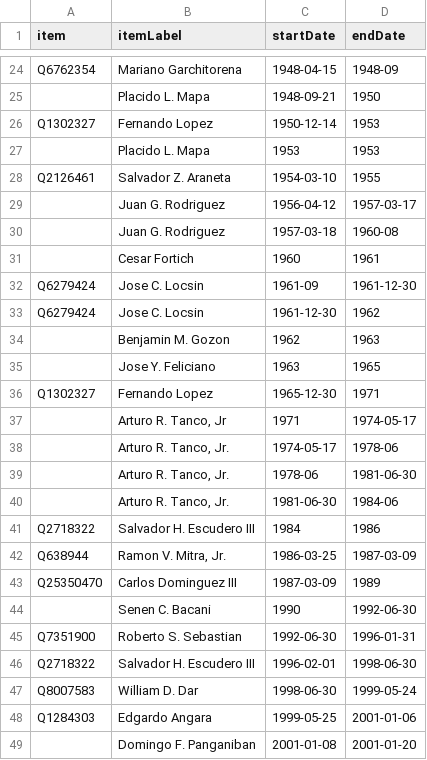
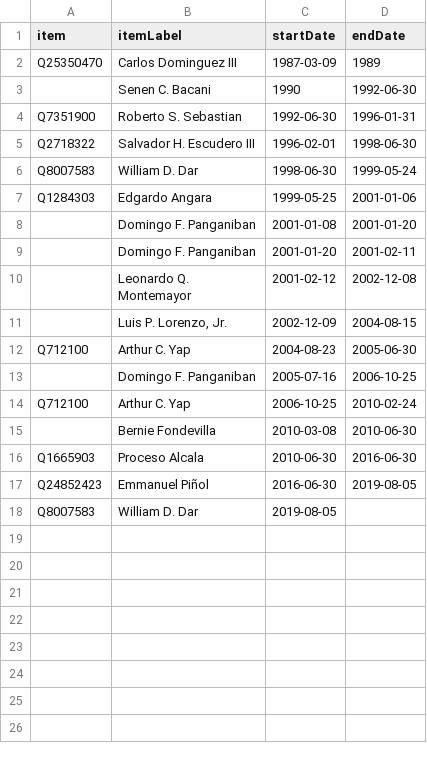
Before and after one commit to every-politician-scrapers/philippines-ministers, a CSV file: sources/agriculture-secretary/scraped.csv, drawn as a sheet; only a part is shown, gaps mark what is left out; the shorter side is filled out with more unchanged rows; the diff covers the shown part only; the diff names each change by its address in the sheet, - before the commit and + after, or states it on an @@ line.

```diff
--- a/sources/agriculture-secretary/scraped.csv
+++ b/sources/agriculture-secretary/scraped.csv
-row 24: Q6762354 | Mariano Garchitorena | 1948-04-15 | 1948-09
-row 25:  | Placido L. Mapa | 1948-09-21 | 1950
-row 26: Q1302327 | Fernando Lopez | 1950-12-14 | 1953
-row 27:  | Placido L. Mapa | 1953 | 1953
-row 28: Q2126461 | Salvador Z. Araneta | 1954-03-10 | 1955
-row 29:  | Juan G. Rodriguez | 1956-04-12 | 1957-03-17
-row 30:  | Juan G. Rodriguez | 1957-03-18 | 1960-08
-row 31:  | Cesar Fortich | 1960 | 1961
-row 32: Q6279424 | Jose C. Locsin | 1961-09 | 1961-12-30
-row 33: Q6279424 | Jose C. Locsin | 1961-12-30 | 1962
-row 34:  | Benjamin M. Gozon | 1962 | 1963
-row 35:  | Jose Y. Feliciano | 1963 | 1965
-row 36: Q1302327 | Fernando Lopez | 1965-12-30 | 1971
-row 37:  | Arturo R. Tanco, Jr | 1971 | 1974-05-17
-row 38:  | Arturo R. Tanco, Jr. | 1974-05-17 | 1978-06
-row 39:  | Arturo R. Tanco, Jr. | 1978-06 | 1981-06-30
-row 40:  | Arturo R. Tanco, Jr. | 1981-06-30 | 1984-06
-row 41: Q2718322 | Salvador H. Escudero III | 1984 | 1986
-row 42: Q638944 | Ramon V. Mitra, Jr. | 1986-03-25 | 1987-03-09
```
Also changed, not shown: 22 removed rows elsewhere in this file, sources/agriculture-secretary/diff.csv, sources/agriculture-secretary/wikidata.csv, 2 other files.
